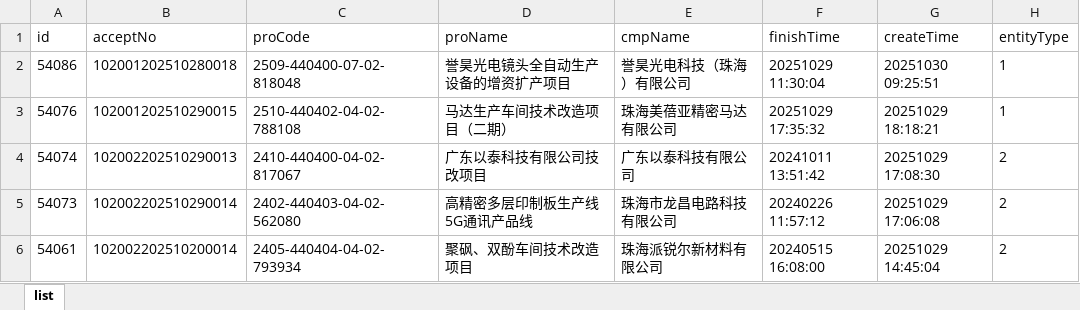
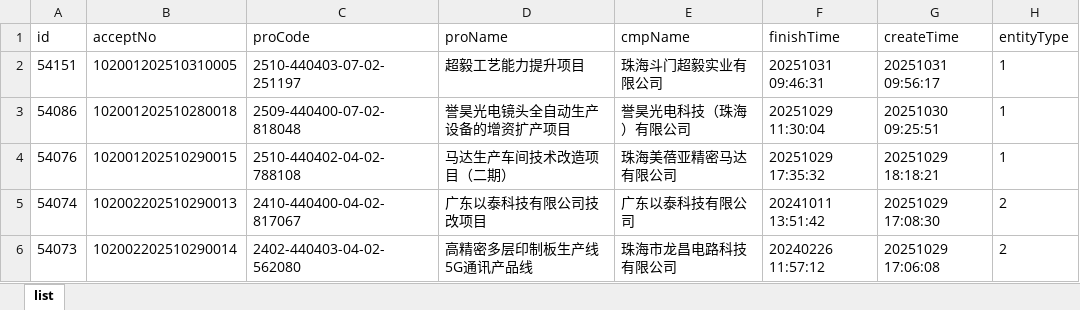
Before and after one commit to goonhope/blist, an Excel workbook: 珠海_blist.xlsx, sheet list, drawn as a sheet; only a part is shown; the shorter side is filled out with more unchanged rows; values as stored, in another font and other column widths than the file's, no borders; the diff names each change by its address in the sheet, - before the commit and + after, or states it on an @@ line.

```diff
--- a/珠海_blist.xlsx (sheet list)
+++ b/珠海_blist.xlsx (sheet list)
+row 2: 54151 | 102001202510310005 | 2510-440403-07-02-251197 | 超毅工艺能力提升项目 | 珠海斗门超毅实业有限公司 | 20251031 09:46:31 | 20251031 09:56:17 | 1
```
Also changed, not shown: 1 other file.
